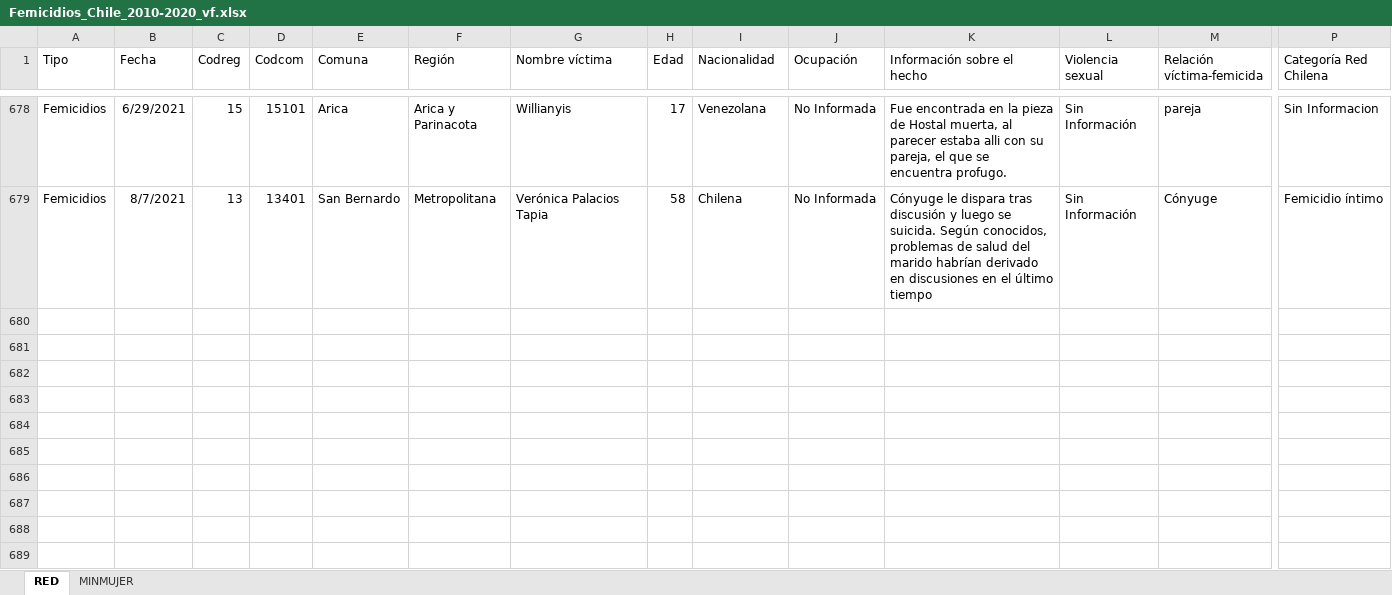
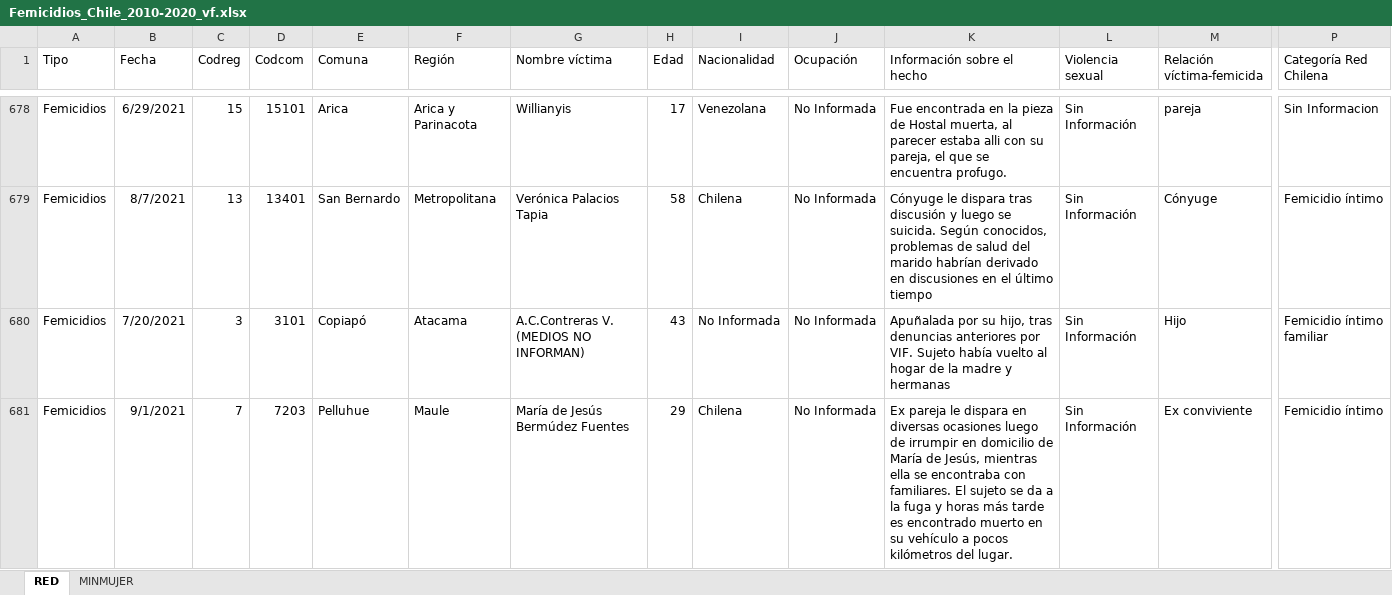
Before and after one commit to Sud-Austral/DATA-RIESGOS, an Excel workbook: Femicidios_Chile_2010-2020_vf.xlsx, sheet RED, drawn as a sheet; only a part is shown, gaps mark what is left out; values as stored, in another font and other column widths than the file's, no borders; conditional formats and table styles not drawn; rows hold the shown columns only; the diff covers the shown part only; the diff names each change by its address in the sheet, - before the commit and + after, or states it on an @@ line.

Commit message:
Update Femicidios_Chile_2010-2020_vf.xlsx

```diff
--- a/Femicidios_Chile_2010-2020_vf.xlsx (sheet RED)
+++ b/Femicidios_Chile_2010-2020_vf.xlsx (sheet RED)
+row 680: Femicidios | 7/20/2021 | 3 | 3101 | Copiapó | Atacama | A.C.Contreras V. (MEDIOS NO INFORMAN) | 43 | No Informada | No Informada | Apuñalada por su hijo, tras denuncias anteriores por VIF. Sujeto había vuelto al hogar de la madre y hermanas | Sin Información | Hijo | Femicidio íntimo familiar
+row 681: Femicidios | 9/1/2021 | 7 | 7203 | Pelluhue | Maule | María de Jesús Bermúdez Fuentes | 29 | Chilena | No Informada | Ex pareja le dispara en diversas ocasiones luego de irrumpir en domicilio de María de Jesús, mientras ella se encontraba con familiares. El sujeto se da a la fuga y horas más tarde es encontrado muerto en su vehículo a pocos kilómetros del lugar. | Sin Información | Ex conviviente | Femicidio íntimo
```
Also changed, not shown: 2 added rows elsewhere in this sheet, sheet MINMUJER.
